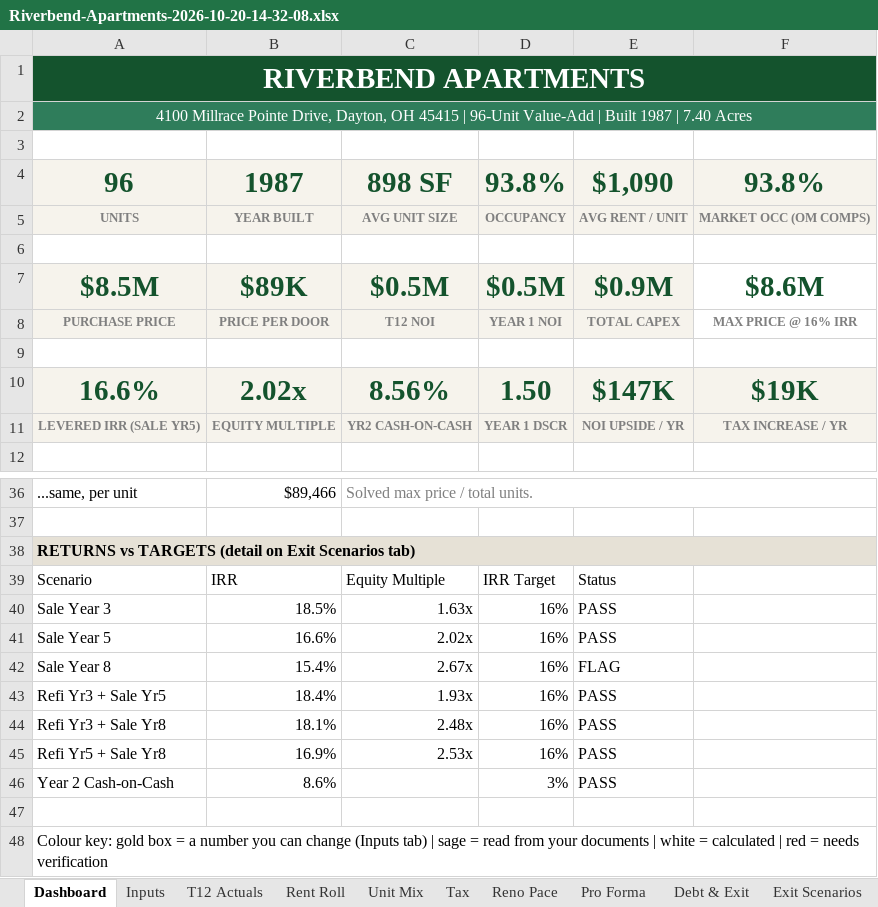
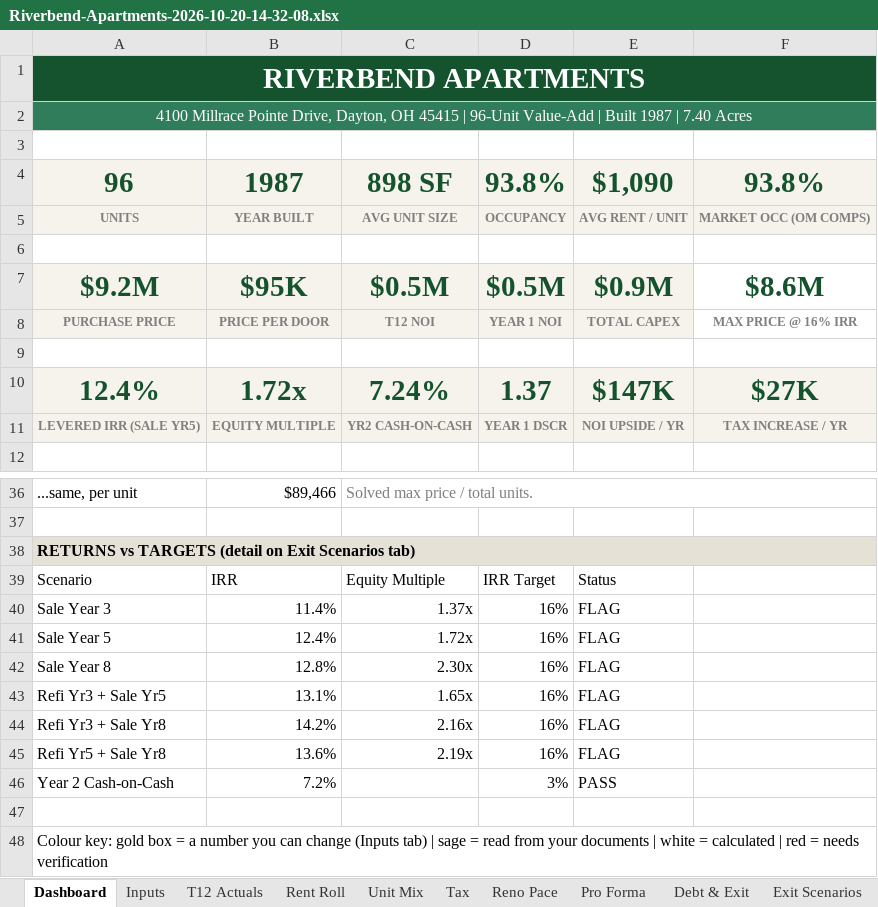
Before and after one commit to nathansabony/ops-dashboard-demo, an Excel workbook: data/underwriting/Riverbend-Apartments-2026-10-20-14-32-08.xlsx, sheet Dashboard, drawn as a sheet; only a part is shown, gaps mark what is left out; values as stored, in another font and other column widths than the file's, no borders; conditional formats not drawn; removed rows and columns are numbered as before the commit, all else as after; the diff covers the shown part only; the diff names each change by its address in the sheet, - before the commit and + after, or states it on an @@ line.

```diff
--- a/data/underwriting/Riverbend-Apartments-2026-10-20-14-32-08.xlsx (sheet Dashboard)
+++ b/data/underwriting/Riverbend-Apartments-2026-10-20-14-32-08.xlsx (sheet Dashboard)
-A7: $8.5M
+A7: $9.2M
-B7: $89K
+B7: $95K
-row 10: 16.6% | 2.02x | 8.56% | 1.50 | $147K | $19K
+row 10: 12.4% | 1.72x | 7.24% | 1.37 | $147K | $27K
-B40: 18.5%
+B40: 11.4%
-C40: 1.63x
+C40: 1.37x
-E40:E41: PASS
+E40:E41: FLAG
-B41: 16.6%
+B41: 12.4%
-C41: 2.02x
+C41: 1.72x
-B42: 15.4%
+B42: 12.8%
-C42: 2.67x
+C42: 2.30x
-B43: 18.4%
+B43: 13.1%
-C43: 1.93x
+C43: 1.65x
-E43:E45: PASS
+E43:E45: FLAG
-B44: 18.1%
+B44: 14.2%
-C44: 2.48x
+C44: 2.16x
-B45: 16.9%
+B45: 13.6%
-C45: 2.53x
+C45: 2.19x
-B46: 8.6%
+B46: 7.2%
```
Also changed, not shown: 11 edited cells elsewhere in this sheet, sheet Exit Scenarios, sheet Pro Forma, sheet Debt & Exit, sheet Tax, sheet Sale Comps, sheet Inputs, 1 more sheet, underwriting/sample/Riverbend Apartments - Rent Roll.xlsx, underwriting/sample/Riverbend Apartments - T12.xlsx, 8 other files.
